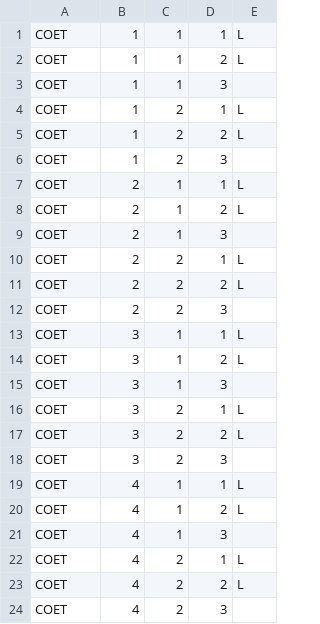
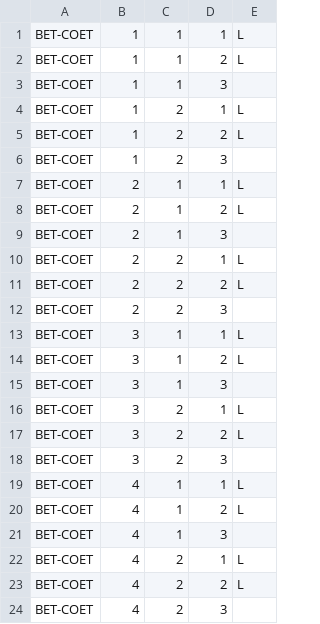
Before and after one commit to CyrineOsorio/tup-assist, a CSV file: CSV Format/Mock Up- Subject.csv, drawn as a sheet.

```diff
--- a/CSV Format/Mock Up- Subject.csv
+++ b/CSV Format/Mock Up- Subject.csv
@@ -1,24 +1,24 @@
-COET,1,1,1,L
-COET,1,1,2,L
-COET,1,1,3,
-COET,1,2,1,L
-COET,1,2,2,L
-COET,1,2,3,
-COET,2,1,1,L
-COET,2,1,2,L
-COET,2,1,3,
-COET,2,2,1,L
-COET,2,2,2,L
-COET,2,2,3,
-COET,3,1,1,L
-COET,3,1,2,L
-COET,3,1,3,
-COET,3,2,1,L
-COET,3,2,2,L
-COET,3,2,3,
-COET,4,1,1,L
-COET,4,1,2,L
-COET,4,1,3,
-COET,4,2,1,L
-COET,4,2,2,L
-COET,4,2,3,
+BET-COET,1,1,1,L
+BET-COET,1,1,2,L
+BET-COET,1,1,3,
+BET-COET,1,2,1,L
+BET-COET,1,2,2,L
+BET-COET,1,2,3,
+BET-COET,2,1,1,L
+BET-COET,2,1,2,L
+BET-COET,2,1,3,
+BET-COET,2,2,1,L
+BET-COET,2,2,2,L
+BET-COET,2,2,3,
+BET-COET,3,1,1,L
+BET-COET,3,1,2,L
+BET-COET,3,1,3,
+BET-COET,3,2,1,L
+BET-COET,3,2,2,L
+BET-COET,3,2,3,
+BET-COET,4,1,1,L
+BET-COET,4,1,2,L
+BET-COET,4,1,3,
+BET-COET,4,2,1,L
+BET-COET,4,2,2,L
+BET-COET,4,2,3,
```
Also changed, not shown: 6 other files.
